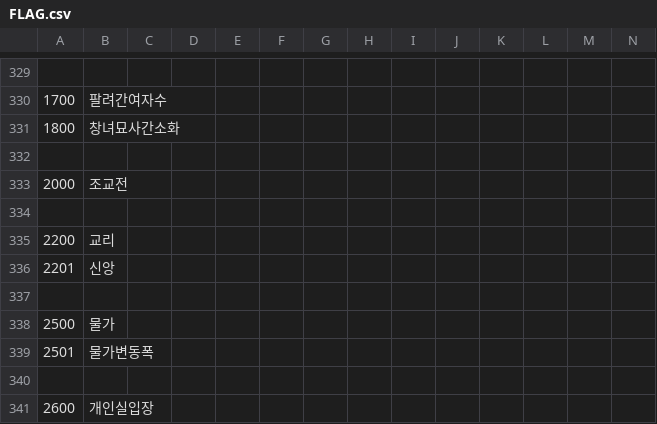
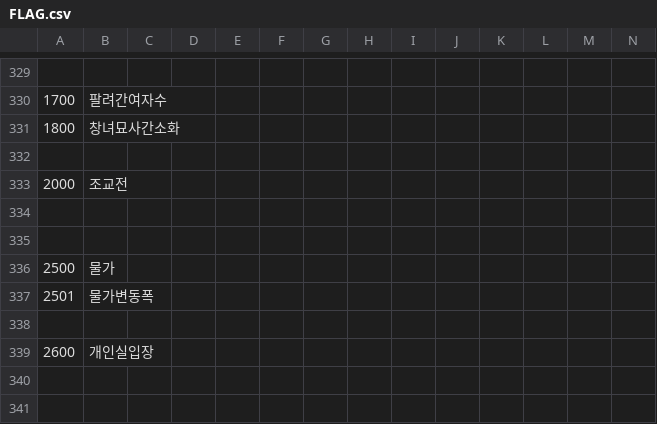
Before and after one commit to keisiki/TWKR-Textbung, a CSV file: CSV/FLAG.csv, drawn as a sheet; only a part is shown, gaps mark what is left out; rows hold the shown columns only; the diff names each change by its address in the sheet, - before the commit and + after, or states it on an @@ line.

Commit message:
신앙 없앰

```diff
--- a/CSV/FLAG.csv
+++ b/CSV/FLAG.csv
-row 335: 2200 | 교리
-row 336: 2201 | 신앙
```
